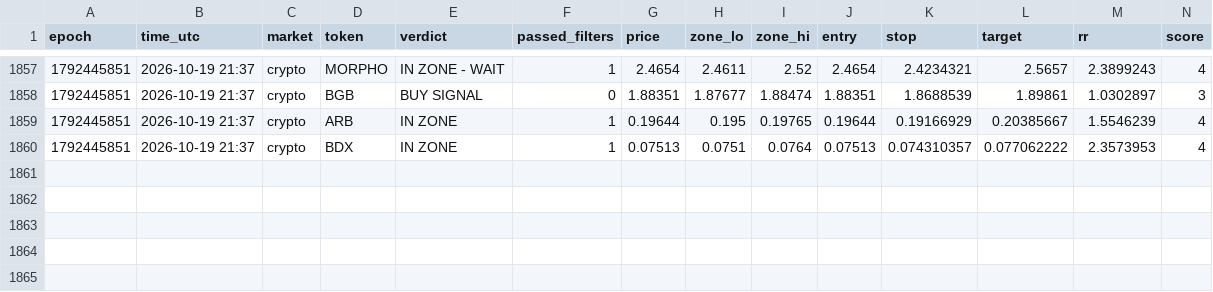
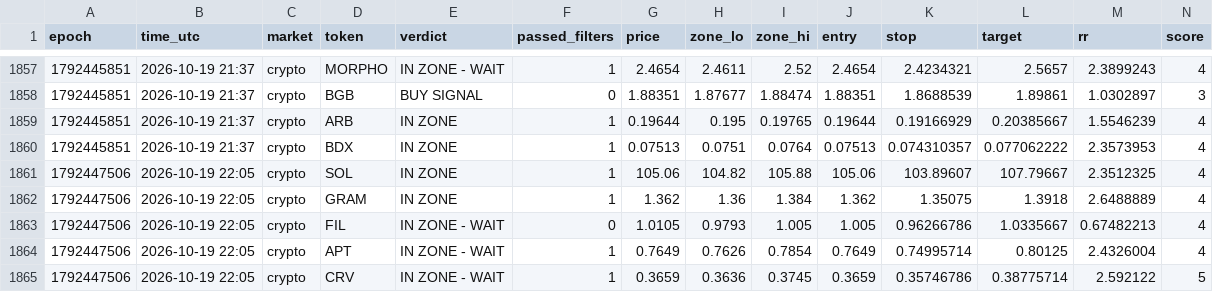
Before and after one commit to 4MonkeyAlertZone/Scanner, a CSV file: signals.csv, drawn as a sheet; only a part is shown, gaps mark what is left out; rows hold the shown columns only; the diff names each change by its address in the sheet, - before the commit and + after, or states it on an @@ line.

Commit message:
Update signal log

```diff
--- a/signals.csv
+++ b/signals.csv
+row 1861: 1792447506 | 2026-10-19 22:05 | crypto | SOL | IN ZONE | 1 | 105.06 | 104.82 | 105.88 | 105.06 | 103.89607 | 107.79667 | 2.3512325 | 4
+row 1862: 1792447506 | 2026-10-19 22:05 | crypto | GRAM | IN ZONE | 1 | 1.362 | 1.36 | 1.384 | 1.362 | 1.35075 | 1.3918 | 2.6488889 | 4
+row 1863: 1792447506 | 2026-10-19 22:05 | crypto | FIL | IN ZONE - WAIT | 0 | 1.0105 | 0.9793 | 1.005 | 1.005 | 0.96266786 | 1.0335667 | 0.67482213 | 4
+row 1864: 1792447506 | 2026-10-19 22:05 | crypto | APT | IN ZONE - WAIT | 1 | 0.7649 | 0.7626 | 0.7854 | 0.7649 | 0.74995714 | 0.80125 | 2.4326004 | 4
+row 1865: 1792447506 | 2026-10-19 22:05 | crypto | CRV | IN ZONE - WAIT | 1 | 0.3659 | 0.3636 | 0.3745 | 0.3659 | 0.35746786 | 0.38775714 | 2.592122 | 5
```
Also changed, not shown: paper_trades.csv.
